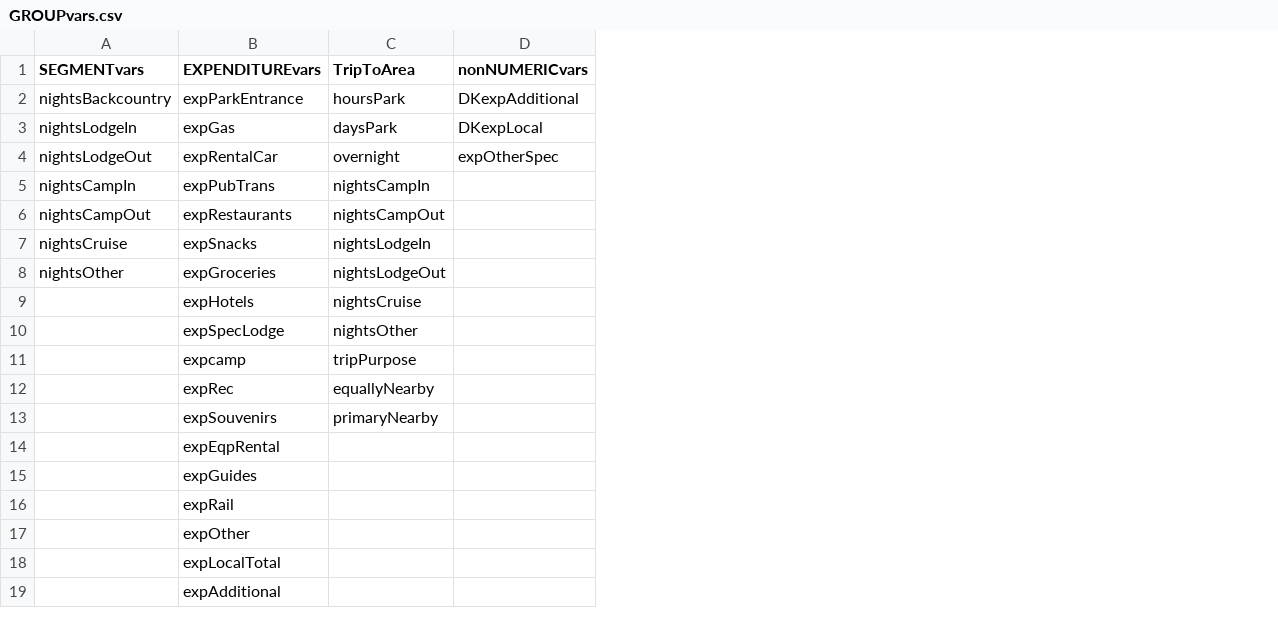
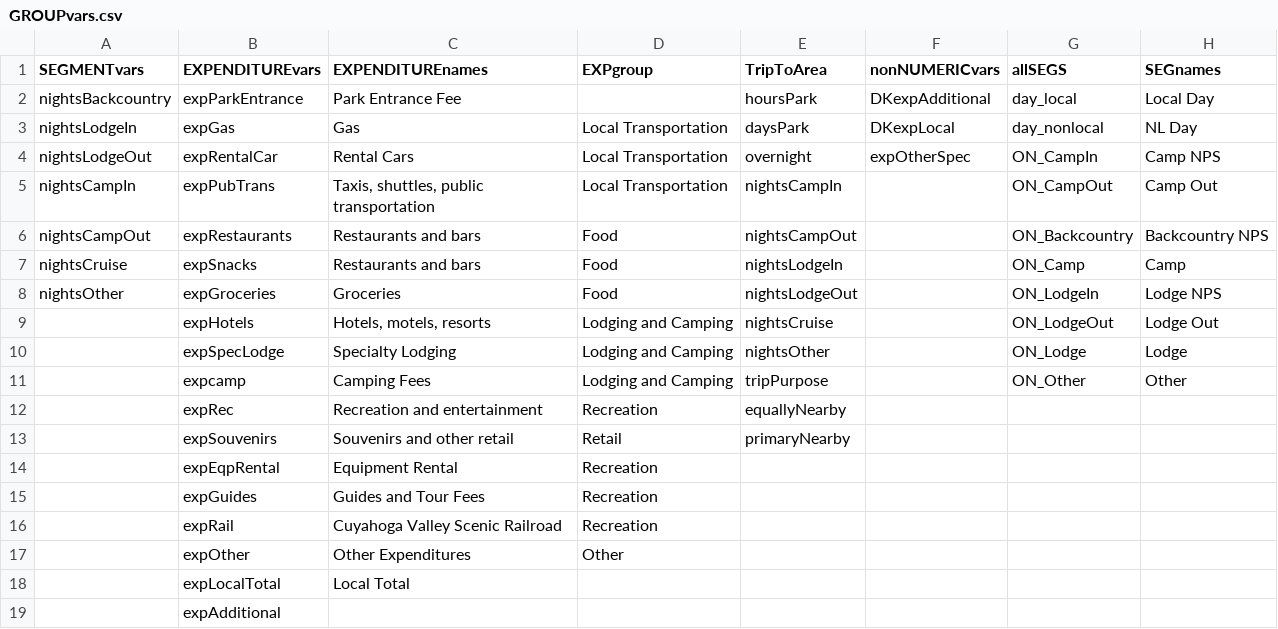
Before and after one commit to ChrisKeyes/SEM_Project, a CSV file: GROUPvars.csv, drawn as a sheet; the diff names each change by its address in the sheet, - before the commit and + after, or states it on an @@ line.

Commit message:
added new columns to group expenditure variables and to name segments in plots

```diff
--- a/GROUPvars.csv
+++ b/GROUPvars.csv
+column C (EXPENDITUREnames), rows 2-18: Park Entrance Fee | Gas | Rental Cars | Taxis, shuttles, public transportation | Restaurants and bars | Restaurants and bars | Groceries | Hotels, motels, resorts | Specialty Lodging | Camping Fees | Recreation and entertainment | Souvenirs and other retail | Equipment Rental | Guides and Tour Fees | Cuyahoga Valley Scenic Railroad | Other Expenditures | Local Total
+column D (EXPgroup), rows 3-17: Local Transportation | Local Transportation | Local Transportation | Food | Food | Food | Lodging and Camping | Lodging and Camping | Lodging and Camping | Recreation | Retail | Recreation | Recreation | Recreation | Other
+column G (allSEGS), rows 2-11: day_local | day_nonlocal | ON_CampIn | ON_CampOut | ON_Backcountry | ON_Camp | ON_LodgeIn | ON_LodgeOut | ON_Lodge | ON_Other
+column H (SEGnames), rows 2-11: Local Day | NL Day | Camp NPS | Camp Out | Backcountry NPS | Camp | Lodge NPS | Lodge Out | Lodge | Other
```
